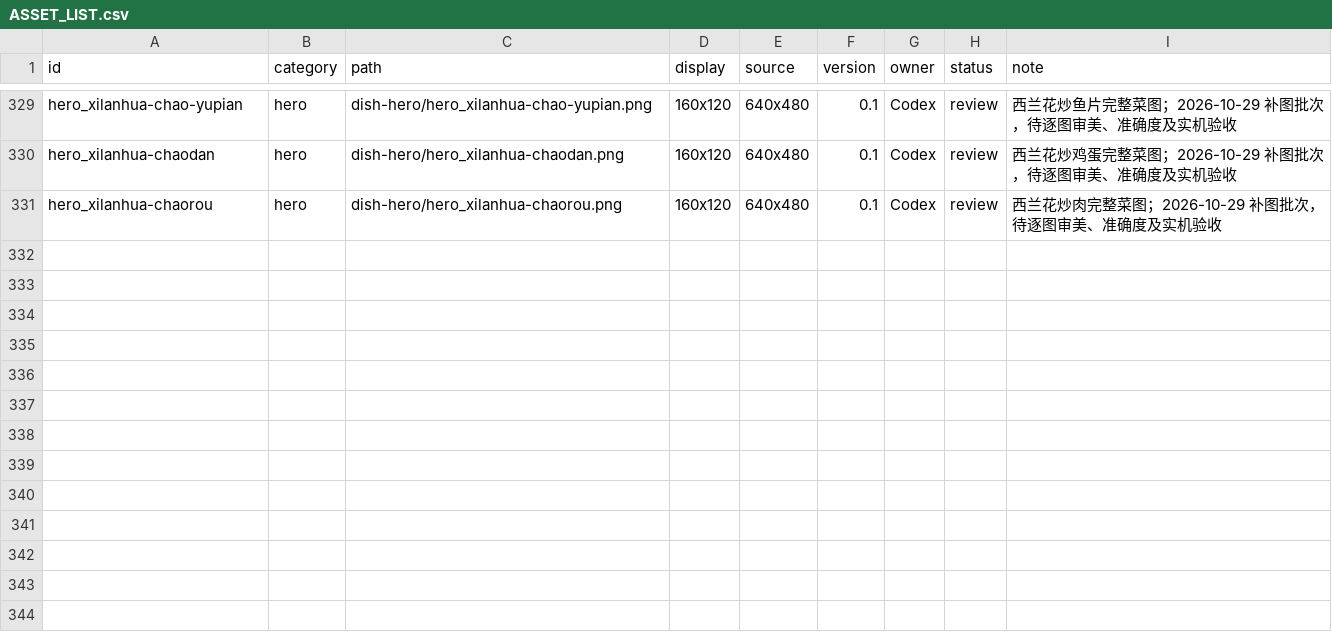
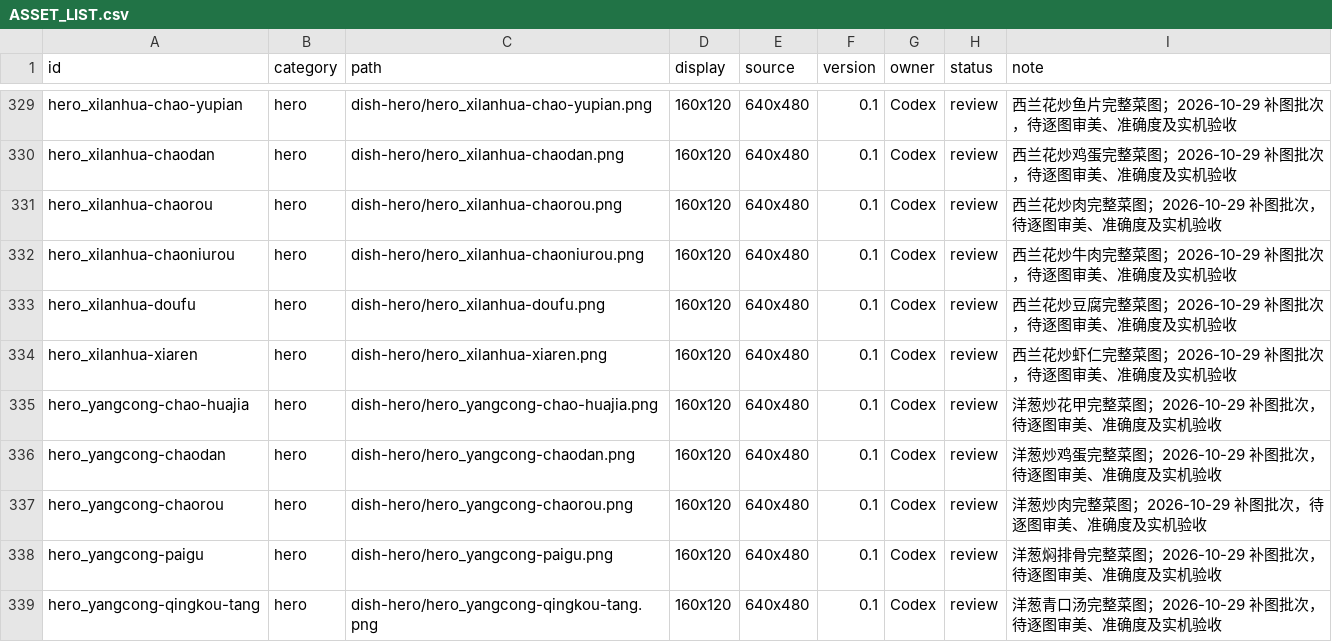
Before and after one commit to Liutupi/nabo-kitchen, a CSV file: game-art/kitchen/ASSET_LIST.csv, drawn as a sheet; only a part is shown, gaps mark what is left out; the diff names each change by its address in the sheet, - before the commit and + after, or states it on an @@ line.

Commit message:
art: checkpoint additional complete dish illustrations

```diff
--- a/game-art/kitchen/ASSET_LIST.csv
+++ b/game-art/kitchen/ASSET_LIST.csv
+row 332: hero_xilanhua-chaoniurou | hero | dish-hero/hero_xilanhua-chaoniurou.png | 160x120 | 640x480 | 0.1 | Codex | review | 西兰花炒牛肉完整菜图；2026-10-29 补图批次，待逐图审美、准确度及实机验收
+row 333: hero_xilanhua-doufu | hero | dish-hero/hero_xilanhua-doufu.png | 160x120 | 640x480 | 0.1 | Codex | review | 西兰花炒豆腐完整菜图；2026-10-29 补图批次，待逐图审美、准确度及实机验收
+row 334: hero_xilanhua-xiaren | hero | dish-hero/hero_xilanhua-xiaren.png | 160x120 | 640x480 | 0.1 | Codex | review | 西兰花炒虾仁完整菜图；2026-10-29 补图批次，待逐图审美、准确度及实机验收
+row 335: hero_yangcong-chao-huajia | hero | dish-hero/hero_yangcong-chao-huajia.png | 160x120 | 640x480 | 0.1 | Codex | review | 洋葱炒花甲完整菜图；2026-10-29 补图批次，待逐图审美、准确度及实机验收
+row 336: hero_yangcong-chaodan | hero | dish-hero/hero_yangcong-chaodan.png | 160x120 | 640x480 | 0.1 | Codex | review | 洋葱炒鸡蛋完整菜图；2026-10-29 补图批次，待逐图审美、准确度及实机验收
+row 337: hero_yangcong-chaorou | hero | dish-hero/hero_yangcong-chaorou.png | 160x120 | 640x480 | 0.1 | Codex | review | 洋葱炒肉完整菜图；2026-10-29 补图批次，待逐图审美、准确度及实机验收
+row 338: hero_yangcong-paigu | hero | dish-hero/hero_yangcong-paigu.png | 160x120 | 640x480 | 0.1 | Codex | review | 洋葱焖排骨完整菜图；2026-10-29 补图批次，待逐图审美、准确度及实机验收
+row 339: hero_yangcong-qingkou-tang | hero | dish-hero/hero_yangcong-qingkou-tang.png | 160x120 | 640x480 | 0.1 | Codex | review | 洋葱青口汤完整菜图；2026-10-29 补图批次，待逐图审美、准确度及实机验收
```
Also changed, not shown: 27 other files.
